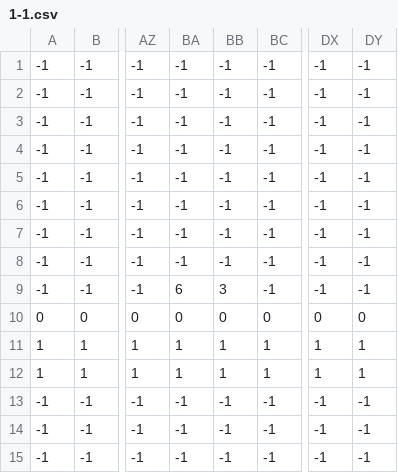
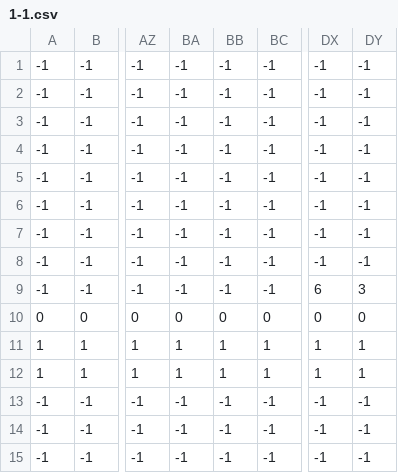
Before and after one commit to kaznakajima/TGS_Project2018, a CSV file: TGS_Project2018/Assets/Nakajima/Resources/1-1.csv, drawn as a sheet; only a part is shown, gaps mark what is left out; the diff names each change by its address in the sheet, - before the commit and + after, or states it on an @@ line.

```diff
--- a/TGS_Project2018/Assets/Nakajima/Resources/1-1.csv
+++ b/TGS_Project2018/Assets/Nakajima/Resources/1-1.csv
-BA9: 6
+BA9: -1
-BB9: 3
+BB9: -1
-DX9: -1
+DX9: 6
-DY9: -1
+DY9: 3
```
Also changed, not shown: 11 other files.
